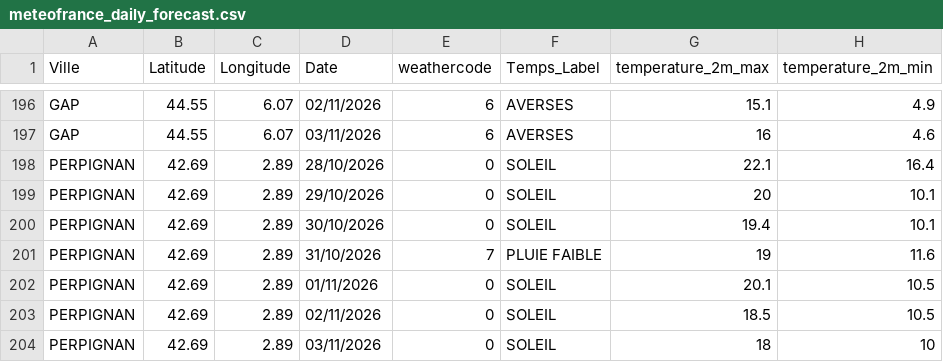
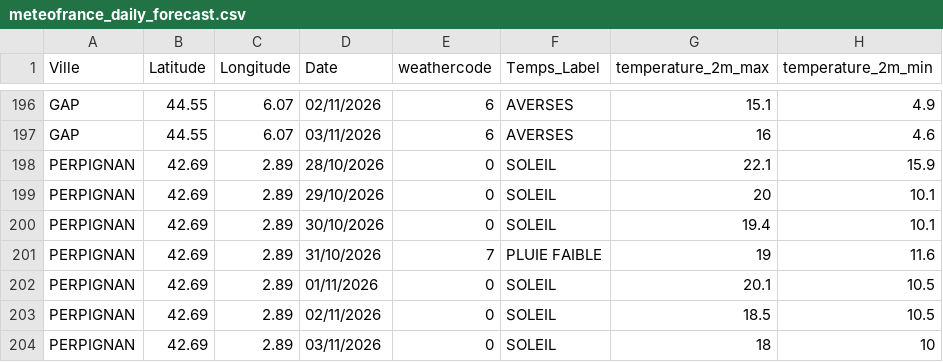
Before and after one commit to sys-auto928178/meteo-kappa, a CSV file: cartes_alertes/meteofrance_daily_forecast.csv, drawn as a sheet; only a part is shown, gaps mark what is left out.

Commit message:
Mise à jour automatique des cartes et données Kappa [GHA]

```diff
--- a/cartes_alertes/meteofrance_daily_forecast.csv
+++ b/cartes_alertes/meteofrance_daily_forecast.csv
@@ -197,3 +197,3 @@ GAP;44.55;6.07;02/11/2026;6;AVERSES;15.1;4.9
 GAP;44.55;6.07;03/11/2026;6;AVERSES;16;4.6
-PERPIGNAN;42.69;2.89;28/10/2026;0;SOLEIL;22.1;16.4
+PERPIGNAN;42.69;2.89;28/10/2026;0;SOLEIL;22.1;15.9
 PERPIGNAN;42.69;2.89;29/10/2026;0;SOLEIL;20;10.1
```
Also changed, not shown: 19 other files.
